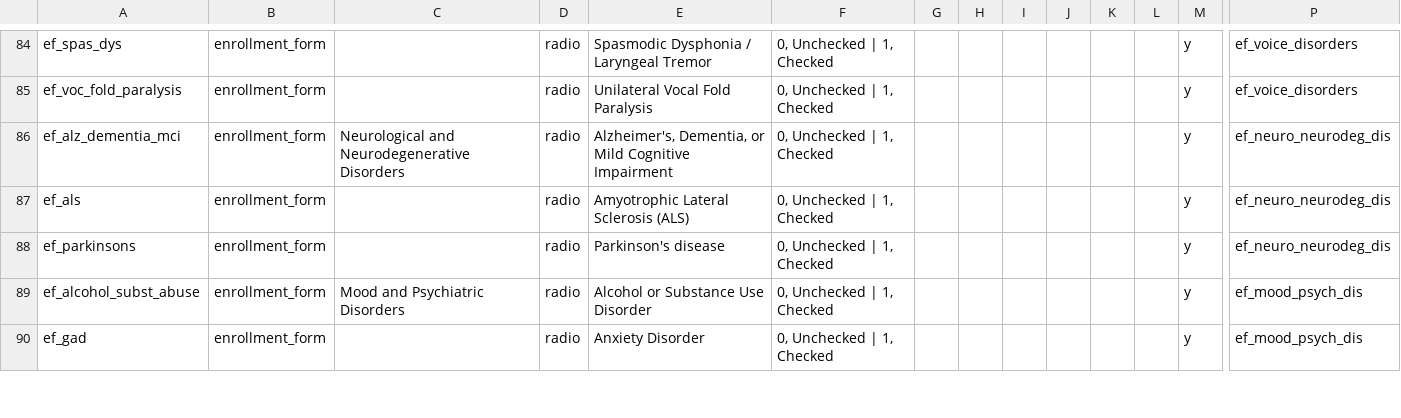
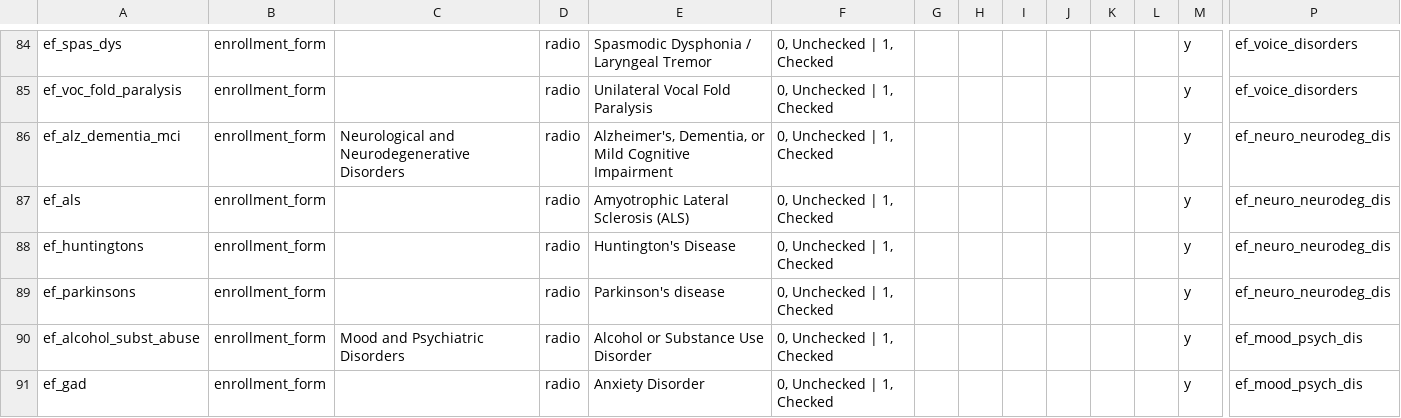
Before and after one commit to eipm/bridge2ai-redcap, a CSV file: data/bridge2ai_voice_project_data_dictionary.csv, drawn as a sheet; only a part is shown, gaps mark what is left out; rows hold the shown columns only; the diff names each change by its address in the sheet, - before the commit and + after, or states it on an @@ line.

Commit message:
B2AI-568

```diff
--- a/data/bridge2ai_voice_project_data_dictionary.csv
+++ b/data/bridge2ai_voice_project_data_dictionary.csv
+row 88: ef_huntingtons | enrollment_form |  | radio | Huntington's Disease | 0, Unchecked | 1, Checked |  |  |  |  |  |  | y | ef_neuro_neurodeg_dis
```
